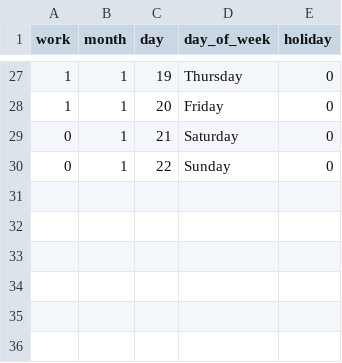
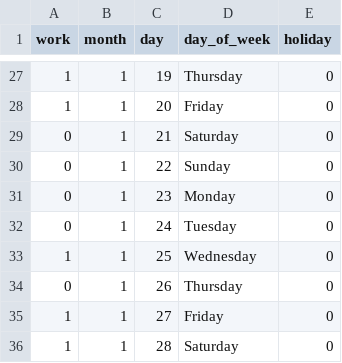
Before and after one commit to R-Rothrock/Predicting-work, a CSV file: input_data.csv, drawn as a sheet; only a part is shown, gaps mark what is left out.

Commit message:
Update input_data.csv

```diff
--- a/input_data.csv
+++ b/input_data.csv
@@ -30 +30,7 @@ work,month,day,day_of_week,holiday
 0,1,22,Sunday,0
+0,1,23,Monday,0
+0,1,24,Tuesday,0
+1,1,25,Wednesday,0
+0,1,26,Thursday,0
+1,1,27,Friday,0
+1,1,28,Saturday,0
```
